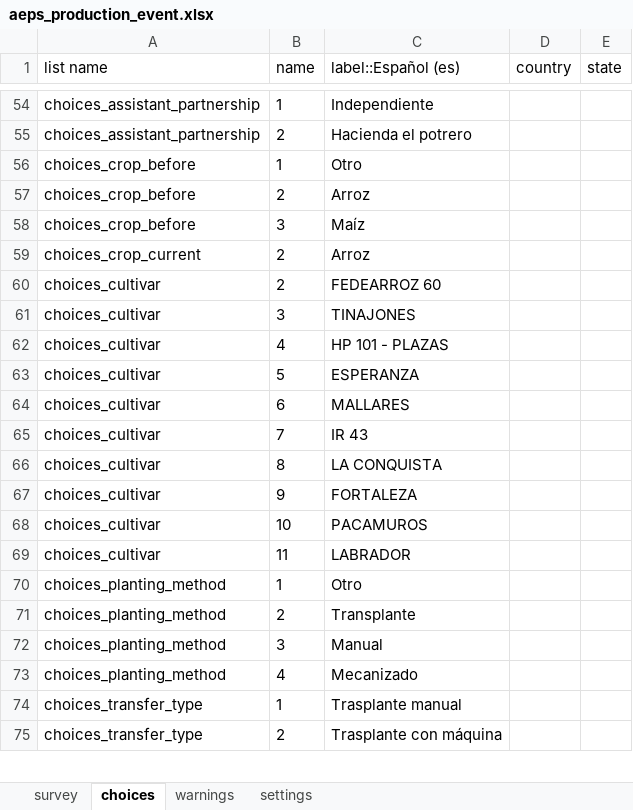
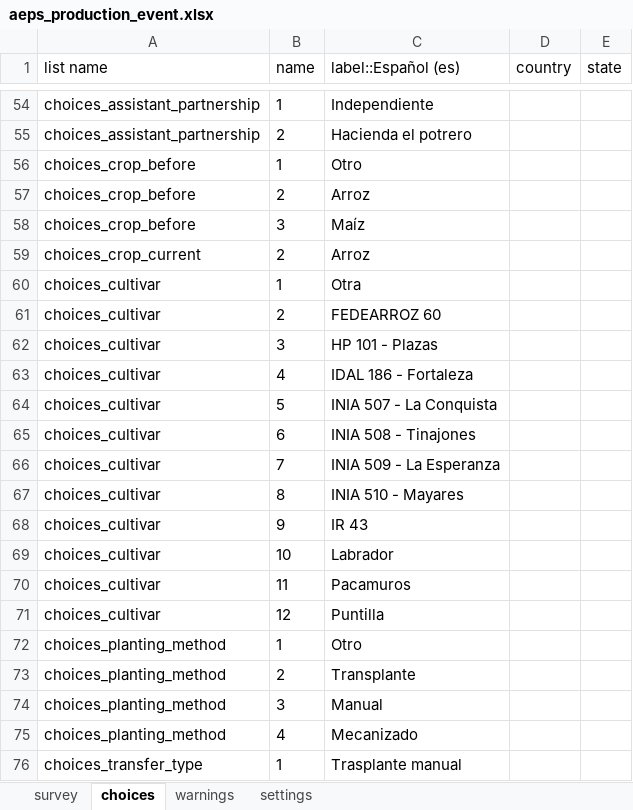
Before and after one commit to CIAT-DAPA/aeps_platform_forms, an Excel workbook: odk/aeps_production_event.xlsx, sheet choices, drawn as a sheet; only a part is shown, gaps mark what is left out; the shorter side is filled out with more unchanged rows; values as stored, in another font and other column widths than the file's, no borders; addresses are those after the commit; the diff names each change by its address in the sheet, - before the commit and + after, or states it on an @@ line.

Commit message:
solved 32

```diff
--- a/odk/aeps_production_event.xlsx (sheet choices)
+++ b/odk/aeps_production_event.xlsx (sheet choices)
+row 60: choices_cultivar | 1 | Otra
-C62 (label::Español (es)): TINAJONES
+C62 (label::Español (es)): HP 101 - Plazas
-C63 (label::Español (es)): HP 101 - PLAZAS
+C63 (label::Español (es)): IDAL 186 - Fortaleza
-C64 (label::Español (es)): ESPERANZA
+C64 (label::Español (es)): INIA 507 - La Conquista
-C65 (label::Español (es)): MALLARES
+C65 (label::Español (es)): INIA 508 - Tinajones
-C66 (label::Español (es)): IR 43
+C66 (label::Español (es)): INIA 509 - La Esperanza
-C67 (label::Español (es)): LA CONQUISTA
+C67 (label::Español (es)): INIA 510 - Mayares
-C68 (label::Español (es)): FORTALEZA
+C68 (label::Español (es)): IR 43
-C69 (label::Español (es)): PACAMUROS
+C69 (label::Español (es)): Labrador
-C70 (label::Español (es)): LABRADOR
+C70 (label::Español (es)): Pacamuros
+row 71: choices_cultivar | 12 | Puntilla
```
